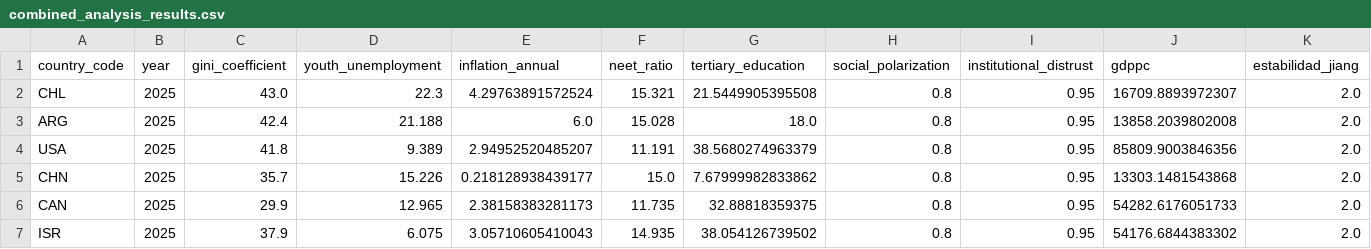
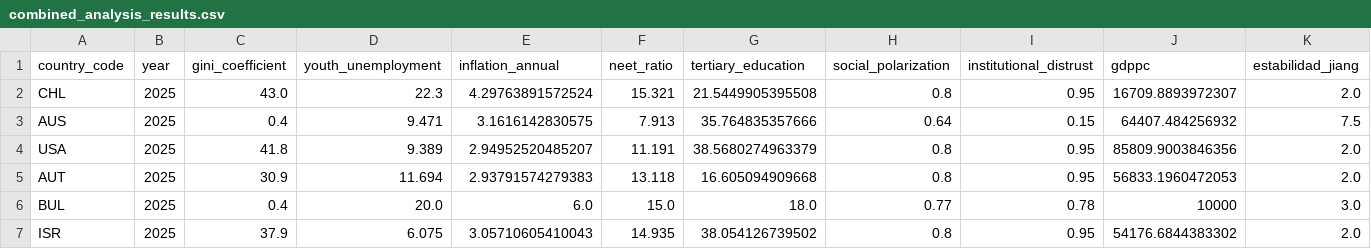
Before and after one commit to cnav-cl/csv-generator-test, a CSV file: data/combined_analysis_results.csv, drawn as a sheet; only a part is shown; removed rows and columns are numbered as before the commit, all else as after; rows hold the shown columns only; the diff names each change by its address in the sheet, - before the commit and + after, or states it on an @@ line.

```diff
--- a/data/combined_analysis_results.csv
+++ b/data/combined_analysis_results.csv
-row 3: ARG | 2025 | 42.4 | 21.188 | 6.0 | 15.028 | 18.0 | 0.8 | 0.95 | 13858.2039802008 | 2.0
+row 3: AUS | 2025 | 0.4 | 9.471 | 3.1616142830575 | 7.913 | 35.764835357666 | 0.64 | 0.15 | 64407.484256932 | 7.5
-row 5: CHN | 2025 | 35.7 | 15.226 | 0.218128938439177 | 15.0 | 7.67999982833862 | 0.8 | 0.95 | 13303.1481543868 | 2.0
-row 6: CAN | 2025 | 29.9 | 12.965 | 2.38158383281173 | 11.735 | 32.88818359375 | 0.8 | 0.95 | 54282.6176051733 | 2.0
+row 5: AUT | 2025 | 30.9 | 11.694 | 2.93791574279383 | 13.118 | 16.605094909668 | 0.8 | 0.95 | 56833.1960472053 | 2.0
+row 6: BUL | 2025 | 0.4 | 20.0 | 6.0 | 15.0 | 18.0 | 0.77 | 0.78 | 10000 | 3.0
```
